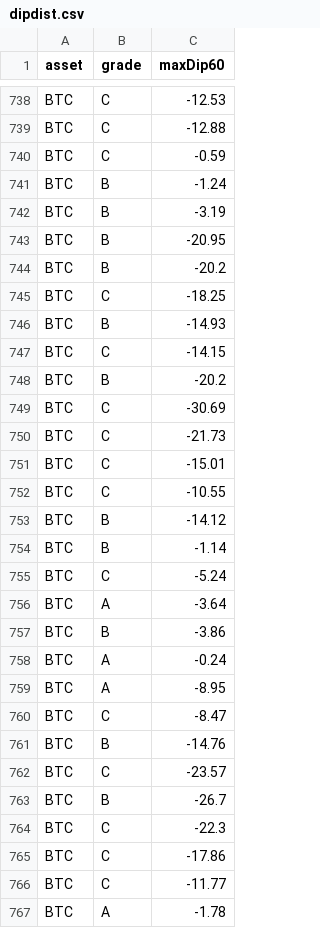
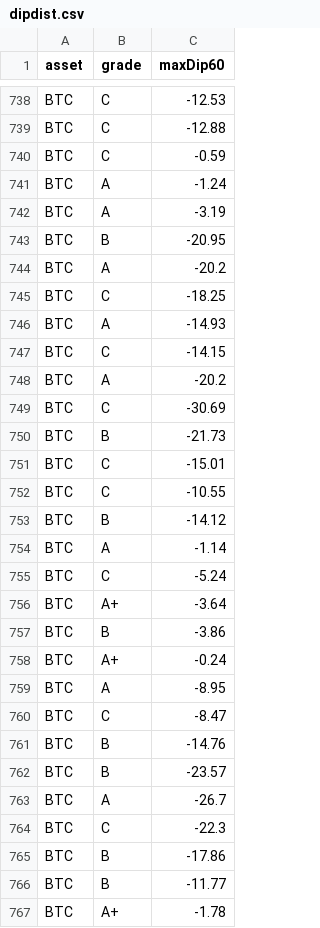
Before and after one commit to jaredbausch-ai/ctzb-data, a CSV file: datasets/dipdist.csv, drawn as a sheet; only a part is shown, gaps mark what is left out; the diff covers the shown part only.

```diff
--- a/datasets/dipdist.csv
+++ b/datasets/dipdist.csv
@@ -740,12 +740,12 @@ BTC,C,-12.88
 BTC,C,-0.59
-BTC,B,-1.24
-BTC,B,-3.19
+BTC,A,-1.24
+BTC,A,-3.19
 BTC,B,-20.95
-BTC,B,-20.2
+BTC,A,-20.2
 BTC,C,-18.25
-BTC,B,-14.93
+BTC,A,-14.93
 BTC,C,-14.15
-BTC,B,-20.2
+BTC,A,-20.2
 BTC,C,-30.69
-BTC,C,-21.73
+BTC,B,-21.73
 BTC,C,-15.01
@@ -753,7 +753,7 @@ BTC,C,-10.55
 BTC,B,-14.12
-BTC,B,-1.14
+BTC,A,-1.14
 BTC,C,-5.24
-BTC,A,-3.64
+BTC,A+,-3.64
 BTC,B,-3.86
-BTC,A,-0.24
+BTC,A+,-0.24
 BTC,A,-8.95
@@ -761,7 +761,7 @@ BTC,C,-8.47
 BTC,B,-14.76
-BTC,C,-23.57
-BTC,B,-26.7
+BTC,B,-23.57
+BTC,A,-26.7
 BTC,C,-22.3
-BTC,C,-17.86
-BTC,C,-11.77
-BTC,A,-1.78
+BTC,B,-17.86
+BTC,B,-11.77
+BTC,A+,-1.78
```
Also changed, not shown: 1 added row, 1 removed row and 151 edited cells elsewhere in this file, datasets/grades.csv, 12 other files.
